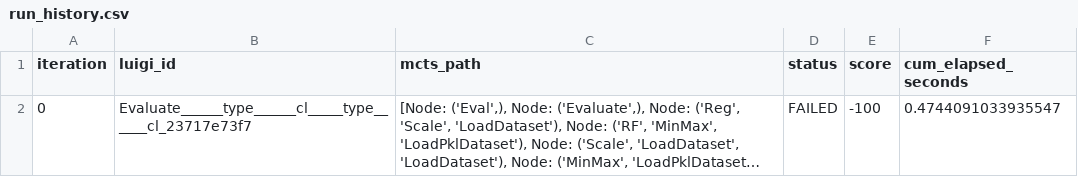
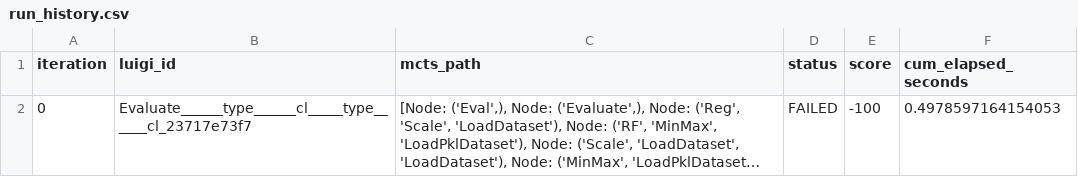
Before and after one commit to cls-python/cls-luigi, a CSV file: examples/ml_blood_sugar_level/diabetes/seed-435/mcts/run_history.csv, drawn as a sheet; long unchanged cells end in …; the diff names each change by its address in the sheet, - before the commit and + after, or states it on an @@ line.

```diff
--- a/examples/ml_blood_sugar_level/diabetes/seed-435/mcts/run_history.csv
+++ b/examples/ml_blood_sugar_level/diabetes/seed-435/mcts/run_history.csv
-F2 (cum_elapsed_seconds): 0.4744091033935547
+F2 (cum_elapsed_seconds): 0.4978597164154053
```
Also changed, not shown: 8 other files.
